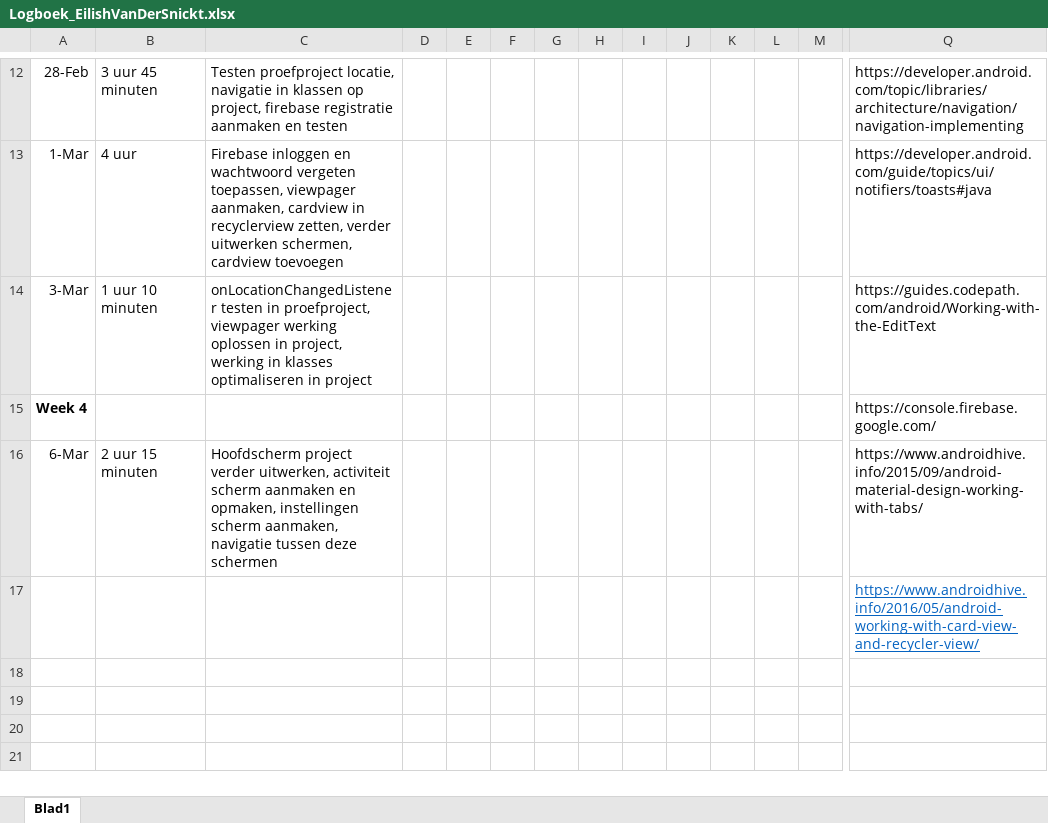
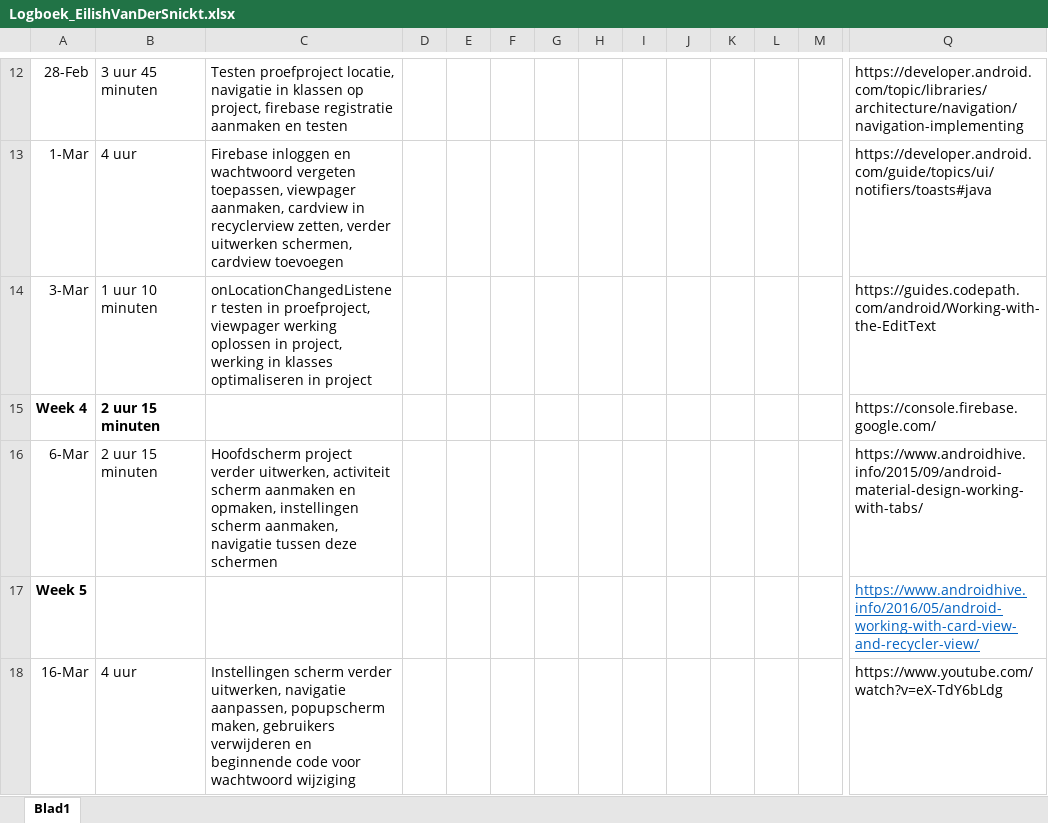
Before and after one commit to EilishVanDerSnickt/MI4, an Excel workbook: Logboek_EilishVanDerSnickt.xlsx, sheet Blad1, drawn as a sheet; only a part is shown, gaps mark what is left out; values as stored, in another font and other column widths than the file's, no borders; rows hold the shown columns only; the diff names each change by its address in the sheet, - before the commit and + after, or states it on an @@ line.

Commit message:
Instellingenscherm en functionaliteiten toevoegen

```diff
--- a/Logboek_EilishVanDerSnickt.xlsx (sheet Blad1)
+++ b/Logboek_EilishVanDerSnickt.xlsx (sheet Blad1)
-B15: (empty)
+B15: 2 uur 15 minuten
-A17: (empty)
+A17: Week 5
+row 18: 16-Mar | 4 uur | Instellingen scherm verder uitwerken, navigatie aanpassen, popupscherm maken, gebruikers verwijderen en beginnende code voor wachtwoord wijziging |  |  |  |  |  |  |  |  |  |  | https://www.youtube.com/watch?v=eX-TdY6bLdg
```
Also changed, not shown: 38 other files.
